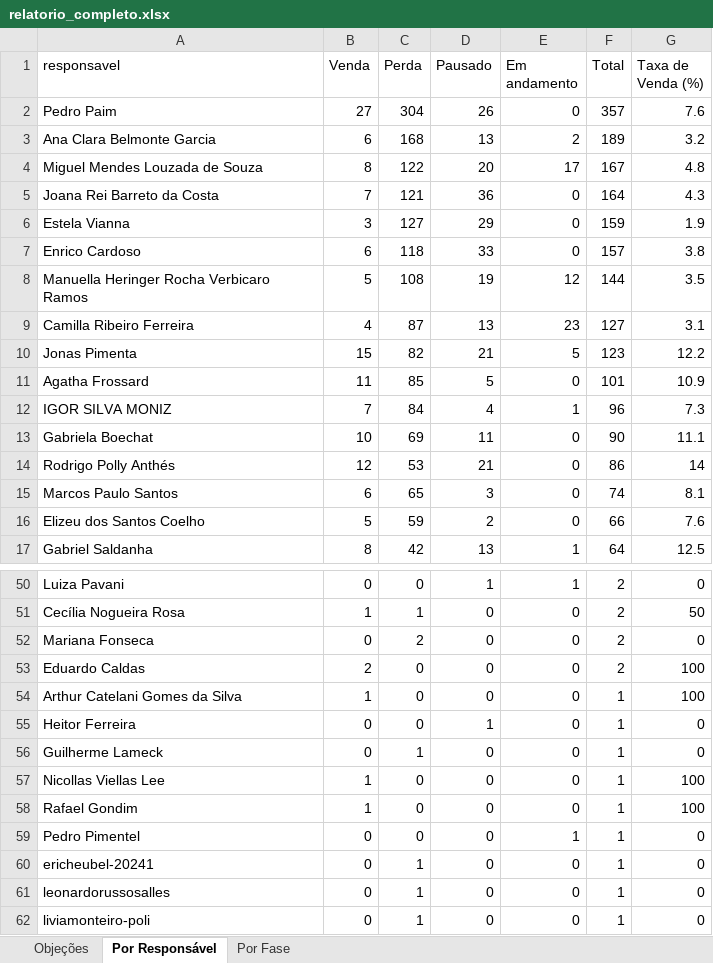
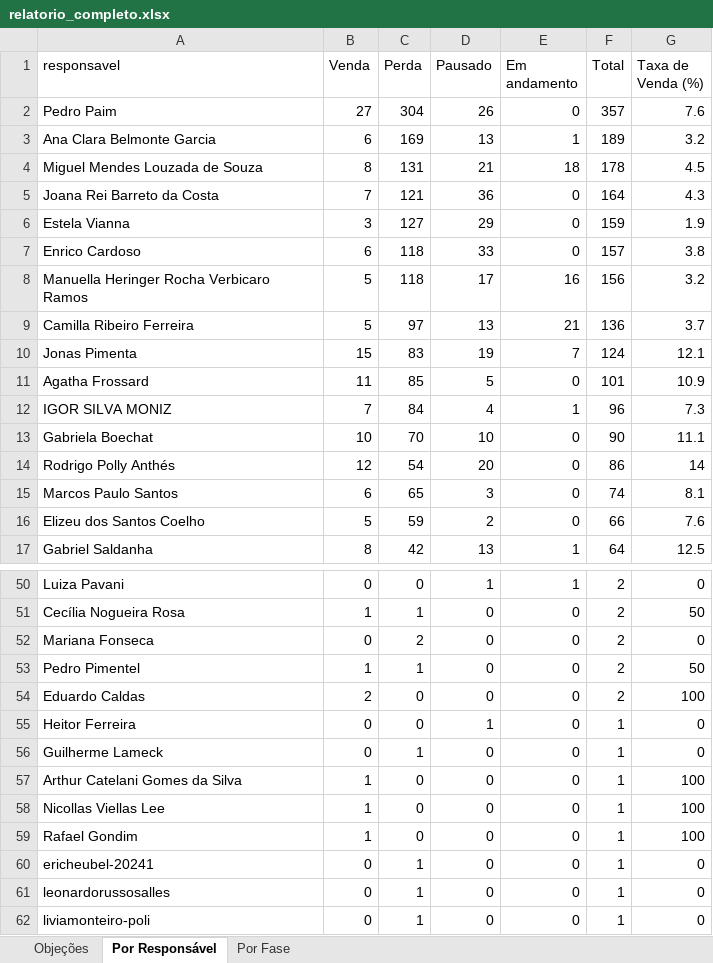
Before and after one commit to DigoP27A/pipefymetaanalysis, an Excel workbook: pipefy-crm/dados/relatorio_completo.xlsx, sheet Por Responsável, drawn as a sheet; only a part is shown, gaps mark what is left out; values as stored, in another font and other column widths than the file's, no borders; removed rows and columns are numbered as before the commit, all else as after; the diff covers the shown part only; the diff names each change by its address in the sheet, - before the commit and + after, or states it on an @@ line.

```diff
--- a/pipefy-crm/dados/relatorio_completo.xlsx (sheet Por Responsável)
+++ b/pipefy-crm/dados/relatorio_completo.xlsx (sheet Por Responsável)
-C3 (Perda): 168
+C3 (Perda): 169
-E3 (Em andamento): 2
+E3 (Em andamento): 1
-C4 (Perda): 122
+C4 (Perda): 131
-D4 (Pausado): 20
+D4 (Pausado): 21
-E4 (Em andamento): 17
+E4 (Em andamento): 18
-F4 (Total): 167
+F4 (Total): 178
-G4 (Taxa de Venda (%)): 4.8
+G4 (Taxa de Venda (%)): 4.5
-C8 (Perda): 108
+C8 (Perda): 118
-D8 (Pausado): 19
+D8 (Pausado): 17
-E8 (Em andamento): 12
+E8 (Em andamento): 16
-F8 (Total): 144
+F8 (Total): 156
-G8 (Taxa de Venda (%)): 3.5
+G8 (Taxa de Venda (%)): 3.2
-B9 (Venda): 4
+B9 (Venda): 5
-C9 (Perda): 87
+C9 (Perda): 97
-E9 (Em andamento): 23
+E9 (Em andamento): 21
-F9 (Total): 127
+F9 (Total): 136
-G9 (Taxa de Venda (%)): 3.1
+G9 (Taxa de Venda (%)): 3.7
-C10 (Perda): 82
+C10 (Perda): 83
-D10 (Pausado): 21
+D10 (Pausado): 19
-E10 (Em andamento): 5
+E10 (Em andamento): 7
-F10 (Total): 123
+F10 (Total): 124
-G10 (Taxa de Venda (%)): 12.2
+G10 (Taxa de Venda (%)): 12.1
-C13 (Perda): 69
+C13 (Perda): 70
-D13 (Pausado): 11
+D13 (Pausado): 10
-C14 (Perda): 53
+C14 (Perda): 54
-D14 (Pausado): 21
+D14 (Pausado): 20
+row 53: Pedro Pimentel | 1 | 1 | 0 | 0 | 2 | 50
@@ row 54 moved to row 57: Arthur Catelani Gomes da Silva @@
-row 59: Pedro Pimentel | 0 | 0 | 0 | 1 | 1 | 0
```
Also changed, not shown: 3 added rows, 3 removed rows, 2 moved rows and 12 edited cells elsewhere in this sheet, sheet Por Fase, sheet Objeções, 2 other files.
